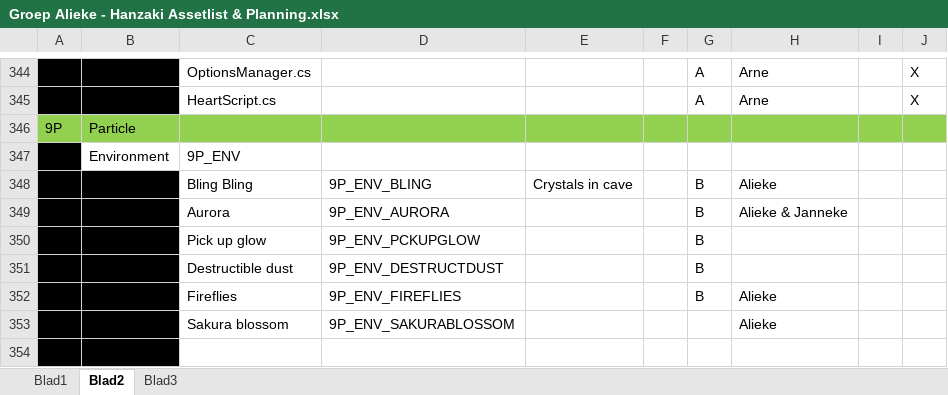
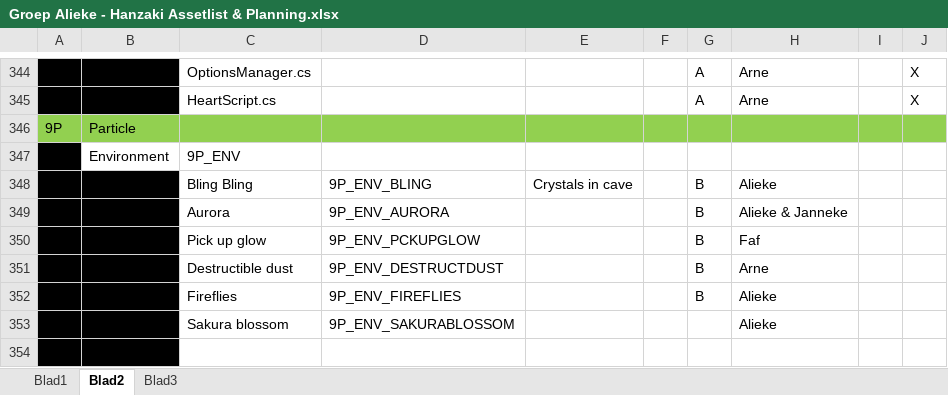
Before and after one commit to happy30/KoolKappaKlan, an Excel workbook: Concept/Documentation/Groep Alieke - Hanzaki Assetlist & Planning.xlsx, sheet Blad2, drawn as a sheet; only a part is shown, gaps mark what is left out; values as stored, in another font and other column widths than the file's, no borders; the diff names each change by its address in the sheet, - before the commit and + after, or states it on an @@ line.

Commit message:
planning update

```diff
--- a/Concept/Documentation/Groep Alieke - Hanzaki Assetlist & Planning.xlsx (sheet Blad2)
+++ b/Concept/Documentation/Groep Alieke - Hanzaki Assetlist & Planning.xlsx (sheet Blad2)
-H350: (empty)
+H350: Faf
-H351: (empty)
+H351: Arne
```
Also changed, not shown: sheet Blad3, 11 other files.
